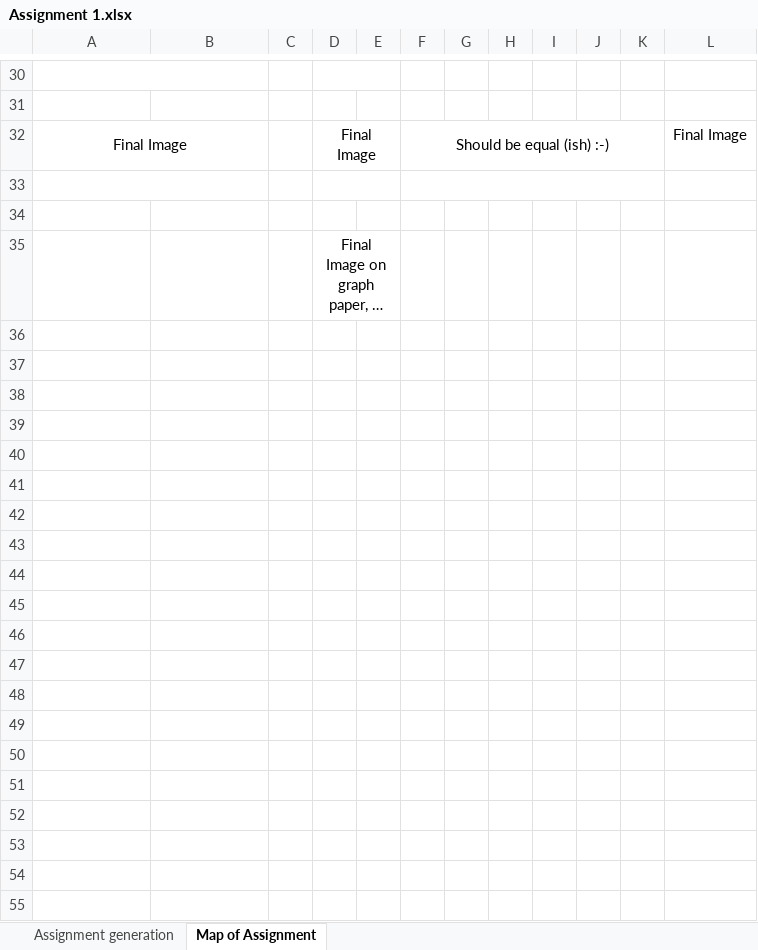
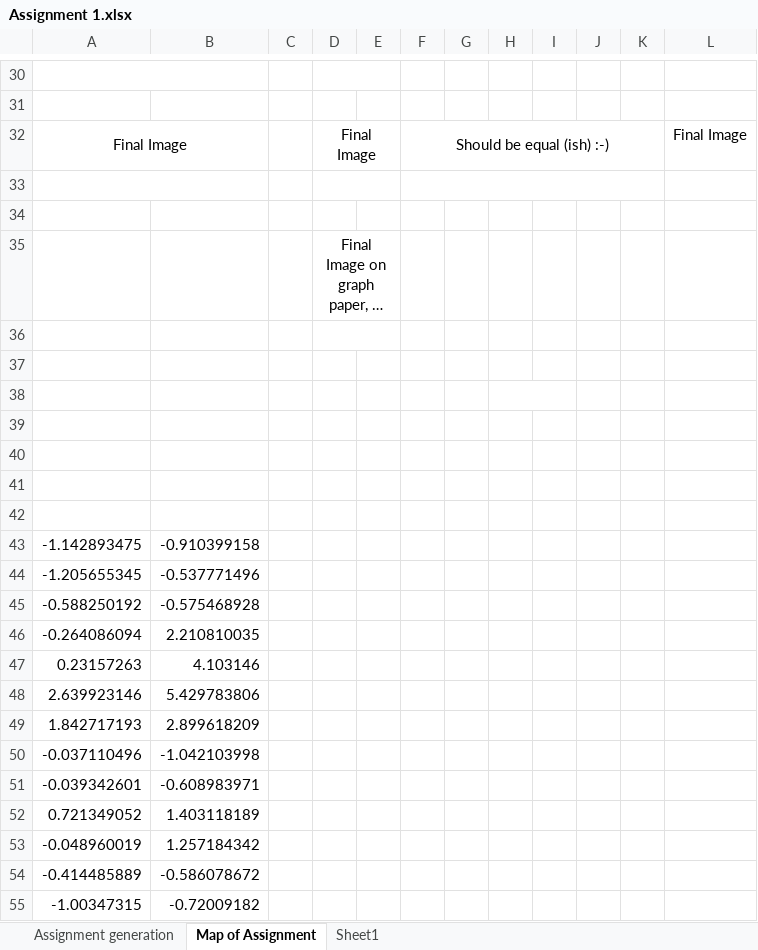
Before and after one commit to PhilipFilippenko/Computer-Graphics, an Excel workbook: Assets/Extra/Assignment 1.xlsx, sheet Map of Assignment, drawn as a sheet; only a part is shown, gaps mark what is left out; long unchanged cells end in …; values as stored, in another font and other column widths than the file's, no borders; charts and pictures not drawn; the diff covers the shown part only; the diff names each change by its address in the sheet, - before the commit and + after, or states it on an @@ line.

```diff
--- a/Assets/Extra/Assignment 1.xlsx (sheet Map of Assignment)
+++ b/Assets/Extra/Assignment 1.xlsx (sheet Map of Assignment)
+sheet tab: Sheet1
+row 36: (empty)
+row 37: (empty)
+row 38: (empty)
+row 39: (empty)
+row 40: (empty)
+row 41: (empty)
+row 42: (empty)
+row 43: -1.142893475 | -0.910399158
+row 44: -1.205655345 | -0.537771496
+row 45: -0.588250192 | -0.575468928
+row 46: -0.264086094 | 2.210810035
+row 47: 0.23157263 | 4.103146
+row 48: 2.639923146 | 5.429783806
+row 49: 1.842717193 | 2.899618209
+row 50: -0.037110496 | -1.042103998
+row 51: -0.039342601 | -0.608983971
+row 52: 0.721349052 | 1.403118189
+row 53: -0.048960019 | 1.257184342
+row 54: -0.414485889 | -0.586078672
+row 55: -1.00347315 | -0.72009182
```
Also changed, not shown: 11 added rows elsewhere in this sheet, charts or pictures, 1 other file.
